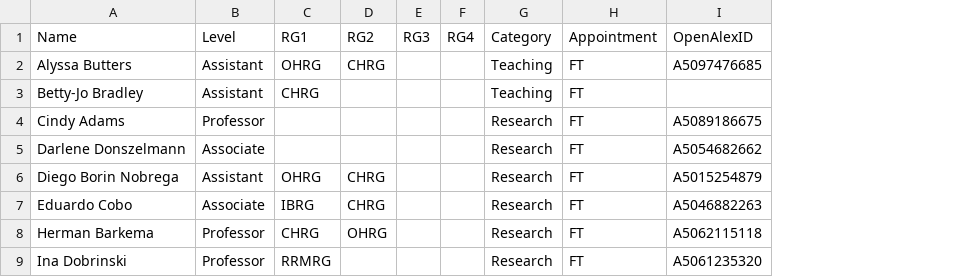
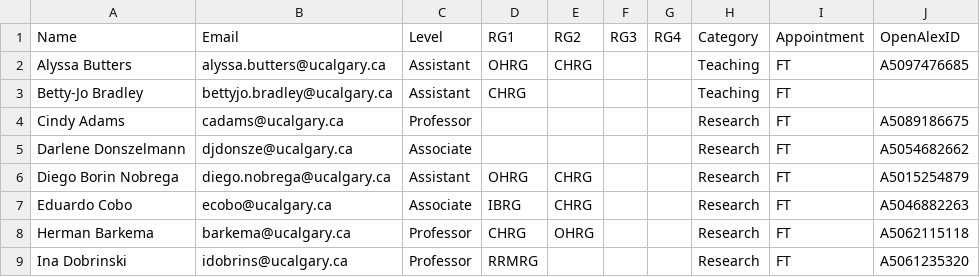
Before and after one commit to ResonanceResearch/Weekly_Research_Update, a CSV file: data/full_time_faculty.csv, drawn as a sheet; only a part is shown; the diff names each change by its address in the sheet, - before the commit and + after, or states it on an @@ line.

Commit message:
Update full_time_faculty.csv

```diff
--- a/data/full_time_faculty.csv
+++ b/data/full_time_faculty.csv
+column B, rows 1-9: Email | alyssa.butters@ucalgary.ca | bettyjo.bradley@ucalgary.ca | cadams@ucalgary.ca | djdonsze@ucalgary.ca | diego.nobrega@ucalgary.ca | ecobo@ucalgary.ca | barkema@ucalgary.ca | idobrins@ucalgary.ca
```
